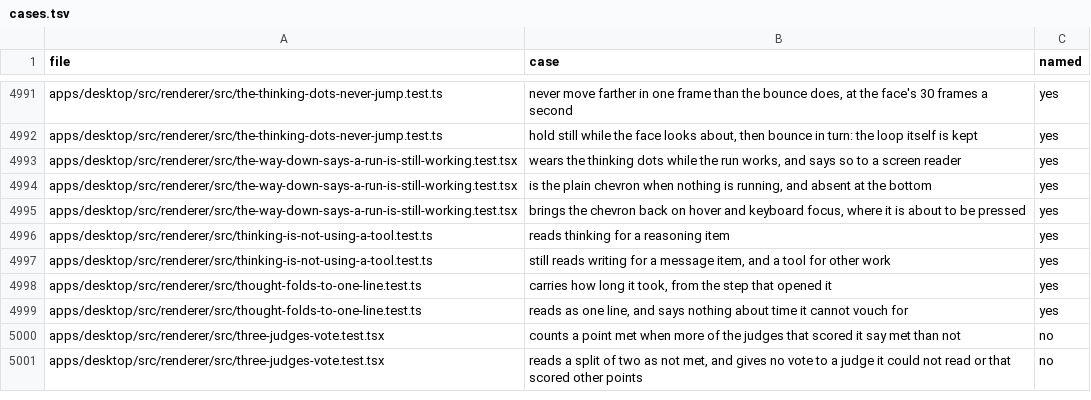
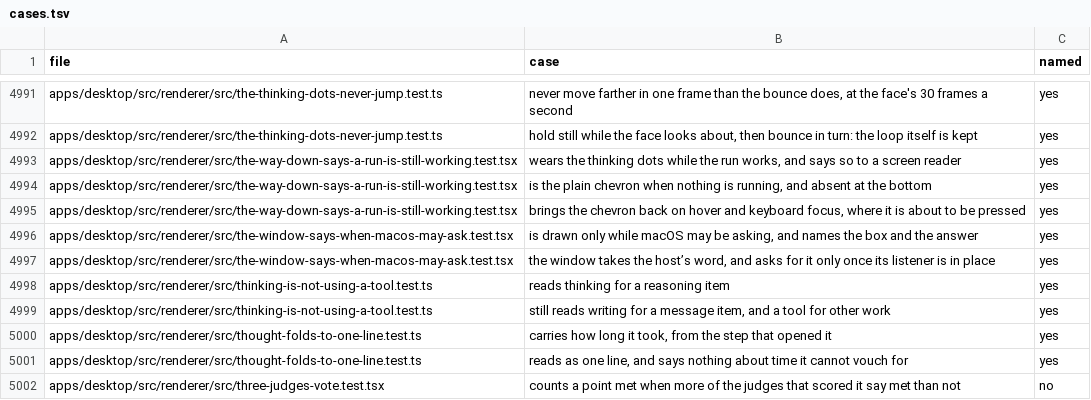
Before and after one commit to StopBanning/locust, a TSV file: apps/native/parity/cases.tsv, drawn as a sheet; only a part is shown, gaps mark what is left out; the shorter side is filled out with more unchanged rows; the diff names each change by its address in the sheet, - before the commit and + after, or states it on an @@ line.

```diff
--- a/apps/native/parity/cases.tsv
+++ b/apps/native/parity/cases.tsv
+row 4996: apps/desktop/src/renderer/src/the-window-says-when-macos-may-ask.test.tsx | is drawn only while macOS may be asking, and names the box and the answer | yes
+row 4997: apps/desktop/src/renderer/src/the-window-says-when-macos-may-ask.test.tsx | the window takes the host’s word, and asks for it only once its listener is in place | yes
```
Also changed, not shown: apps/native/parity/tests.tsv, 2 other files.
